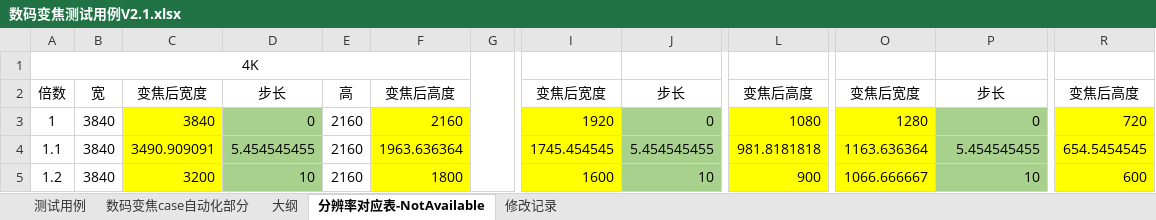
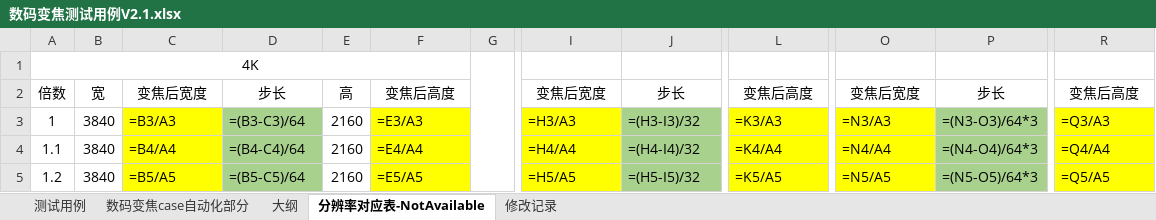
Before and after one commit to Hanlen520/pythonProject_seevision, an Excel workbook: twoDproject/digitalZoom/doc/数码变焦测试用例V2.1.xlsx, sheet 分辨率对应表-NotAvailable, drawn as a sheet; only a part is shown, gaps mark what is left out; values as stored, in another font and other column widths than the file's, no borders; formulas without a stored value are shown as written; the diff covers the shown part only; the diff names each change by its address in the sheet, - before the commit and + after, or states it on an @@ line.

```diff
--- a/twoDproject/digitalZoom/doc/数码变焦测试用例V2.1.xlsx (sheet 分辨率对应表-NotAvailable)
+++ b/twoDproject/digitalZoom/doc/数码变焦测试用例V2.1.xlsx (sheet 分辨率对应表-NotAvailable)
-C3: 3840
+C3: =B3/A3
-D3: 0
+D3: =(B3-C3)/64
-F3: 2160
+F3: =E3/A3
-I3: 1920
+I3: =H3/A3
-J3: 0
+J3: =(H3-I3)/32
-L3: 1080
+L3: =K3/A3
-O3: 1280
+O3: =N3/A3
-P3: 0
+P3: =(N3-O3)/64*3
-R3: 720
+R3: =Q3/A3
-C4: 3490.909091
+C4: =B4/A4
-D4: 5.454545455
+D4: =(B4-C4)/64
-F4: 1963.636364
+F4: =E4/A4
-I4: 1745.454545
+I4: =H4/A4
-J4: 5.454545455
+J4: =(H4-I4)/32
-L4: 981.8181818
+L4: =K4/A4
-O4: 1163.636364
+O4: =N4/A4
-P4: 5.454545455
+P4: =(N4-O4)/64*3
-R4: 654.5454545
+R4: =Q4/A4
-C5: 3200
+C5: =B5/A5
-D5: 10
+D5: =(B5-C5)/64
-F5: 1800
+F5: =E5/A5
-I5: 1600
+I5: =H5/A5
-J5: 10
+J5: =(H5-I5)/32
-L5: 900
+L5: =K5/A5
-O5: 1066.666667
+O5: =N5/A5
-P5: 10
+P5: =(N5-O5)/64*3
-R5: 600
+R5: =Q5/A5
```
Also changed, not shown: 162 edited cells elsewhere in this sheet, 15 other files.
